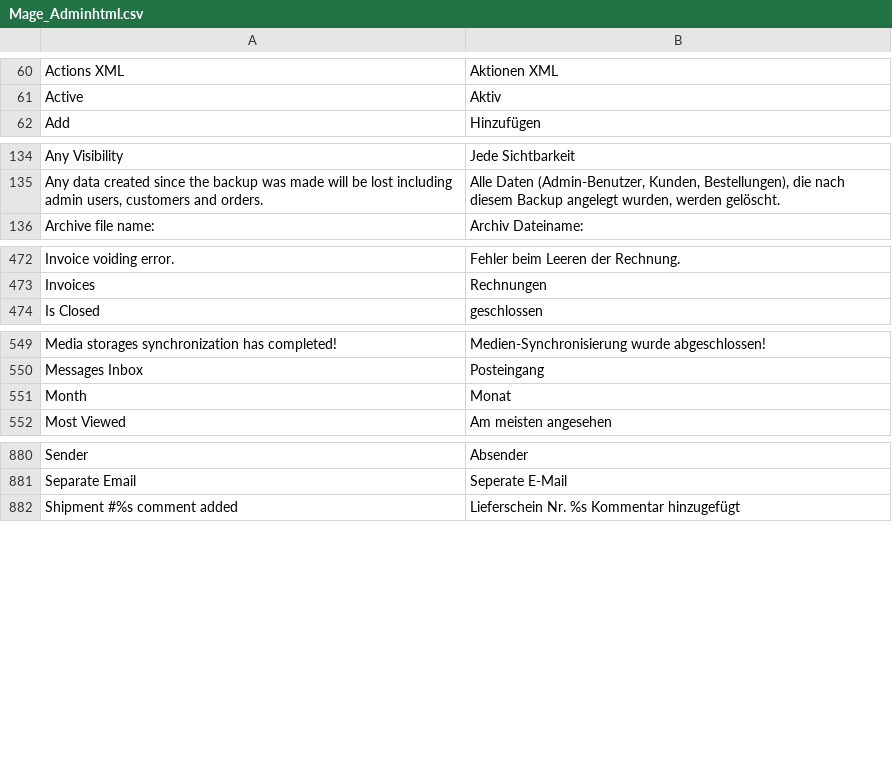
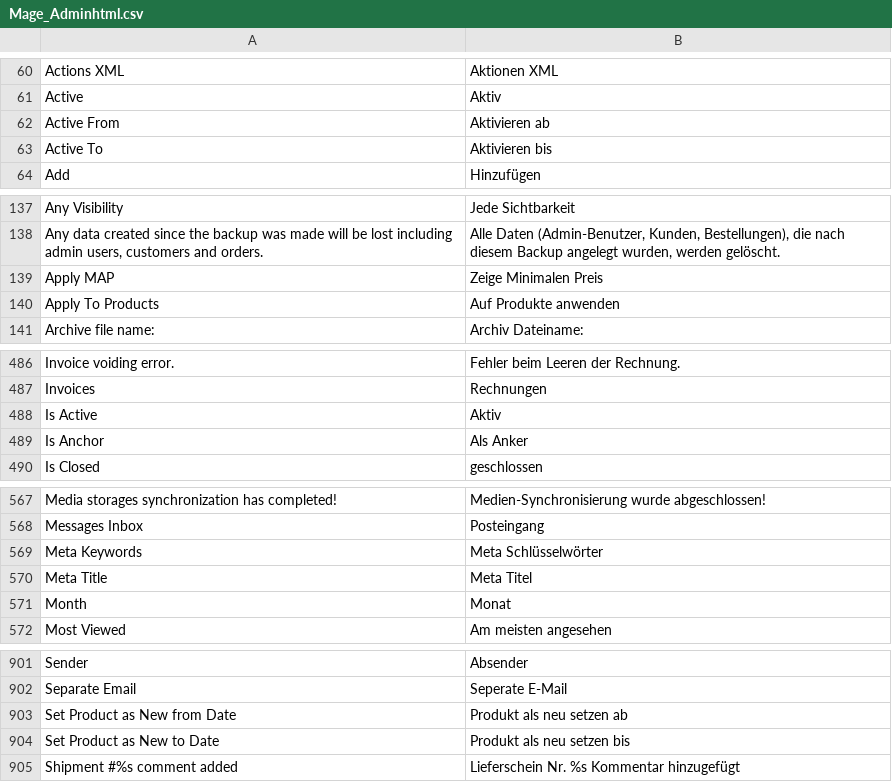
Before and after one commit to b3-it/magento-lts, a CSV file: app/locale/de_DE/Mage_Adminhtml.csv, drawn as a sheet; only a part is shown, gaps mark what is left out; the diff covers the shown part only.

```diff
--- a/app/locale/de_DE/Mage_Adminhtml.csv
+++ b/app/locale/de_DE/Mage_Adminhtml.csv
@@ -61,2 +61,4 @@
 "Active","Aktiv"
+"Active From","Aktivieren ab"
+"Active To","Aktivieren bis"
 "Add","Hinzufügen"
@@ -135,2 +138,4 @@
 "Any data created since the backup was made will be lost including admin users, customers and orders.","Alle Daten (Admin-Benutzer, Kunden, Bestellungen), die nach diesem Backup angelegt wurden, werden gelöscht."
+"Apply MAP","Zeige Minimalen Preis"
+"Apply To Products","Auf Produkte anwenden"
 "Archive file name:","Archiv Dateiname:"
@@ -473,2 +487,4 @@
 "Invoices","Rechnungen"
+"Is Active","Aktiv"
+"Is Anchor","Als Anker"
 "Is Closed","geschlossen"
@@ -550,2 +568,4 @@
 "Messages Inbox","Posteingang"
+"Meta Keywords","Meta Schlüsselwörter"
+"Meta Title","Meta Titel"
 "Month","Monat"
@@ -881,2 +902,4 @@
 "Separate Email","Seperate E-Mail"
+"Set Product as New from Date","Produkt als neu setzen ab"
+"Set Product as New to Date","Produkt als neu setzen bis"
 "Shipment #%s comment added","Lieferschein Nr. %s Kommentar hinzugefügt"
```
Also changed, not shown: 17 added rows and 1 edited cell elsewhere in this file, app/locale/de_DE/Mage_CatalogSearch.csv, app/locale/de_DE/Mage_Core.csv, 6 other files.
